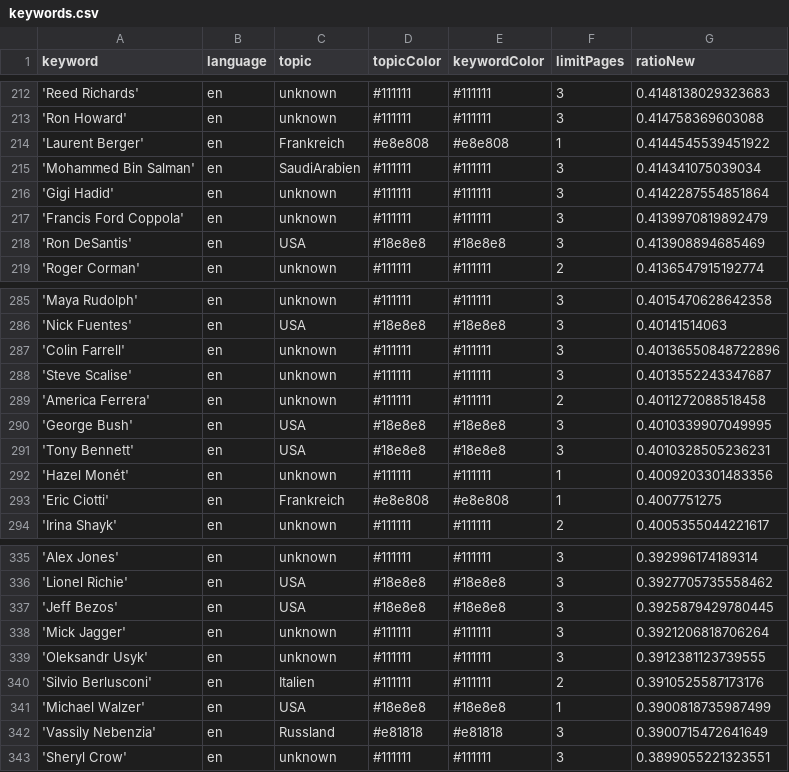
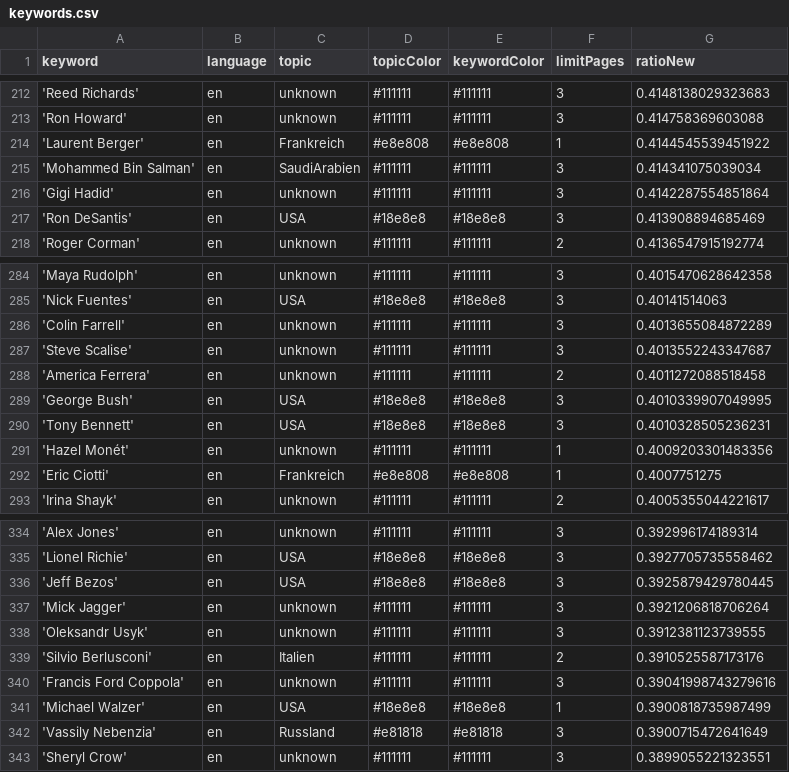
Before and after one commit to pg-ufr-news/personWhisperer, a CSV file: keywords.csv, drawn as a sheet; only a part is shown, gaps mark what is left out.

```diff
--- a/keywords.csv
+++ b/keywords.csv
@@ -216,3 +216,2 @@ keyword,language,topic,topicColor,keywordColor,limitPages,ratioNew
 'Gigi Hadid',en,unknown,#111111,#111111,3,0.4142287554851864
-'Francis Ford Coppola',en,unknown,#111111,#111111,3,0.4139970819892479
 'Ron DeSantis',en,USA,#18e8e8,#18e8e8,3,0.413908894685469
@@ -286,3 +285,3 @@ keyword,language,topic,topicColor,keywordColor,limitPages,ratioNew
 'Nick Fuentes',en,USA,#18e8e8,#18e8e8,3,0.40141514063
-'Colin Farrell',en,unknown,#111111,#111111,3,0.40136550848722896
+'Colin Farrell',en,unknown,#111111,#111111,3,0.4013655084872289
 'Steve Scalise',en,unknown,#111111,#111111,3,0.4013552243347687
@@ -340,2 +339,3 @@ keyword,language,topic,topicColor,keywordColor,limitPages,ratioNew
 'Silvio Berlusconi',en,Italien,#111111,#111111,2,0.3910525587173176
+'Francis Ford Coppola',en,unknown,#111111,#111111,3,0.39041998743279616
 'Michael Walzer',en,USA,#18e8e8,#18e8e8,1,0.3900818735987499
```
Also changed, not shown: 1 other file.
